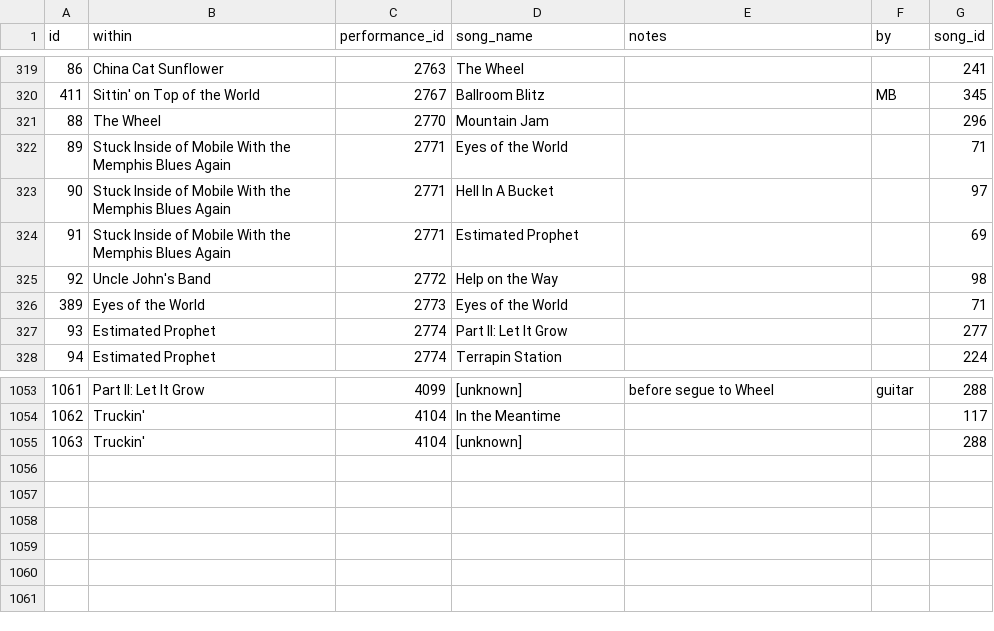
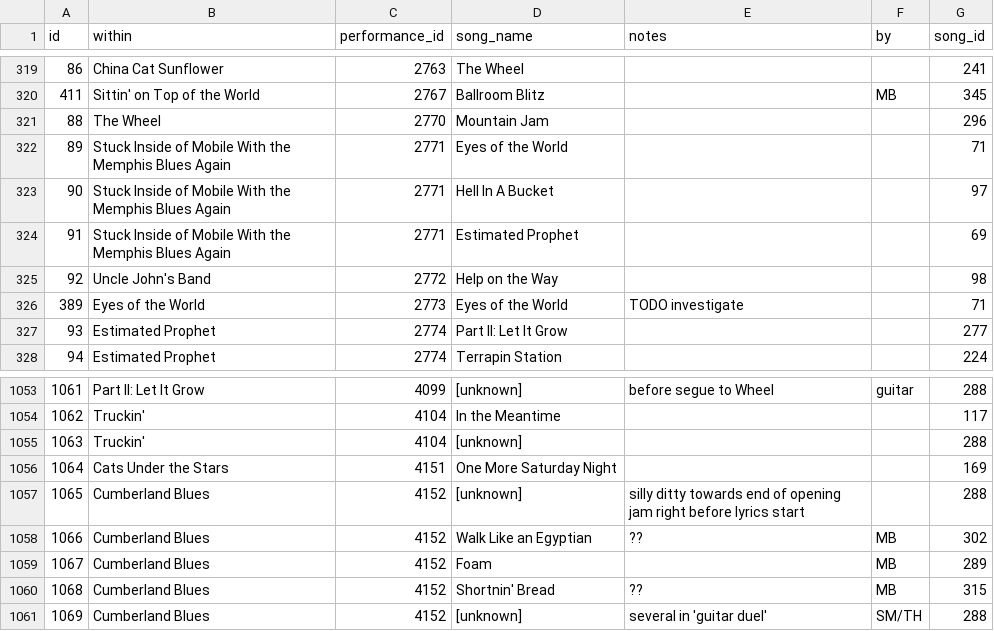
Before and after one commit to alxndr/almost-dead-net, a CSV file: src/data/csv/teases.csv, drawn as a sheet; only a part is shown, gaps mark what is left out.

Commit message:
data: Show 253 set 1

```diff
--- a/src/data/csv/teases.csv
+++ b/src/data/csv/teases.csv
@@ -325,3 +325,3 @@ id,within,performance_id,song_name,notes,by,song_id
 92,Uncle John's Band,2772,Help on the Way,,,98
-389,Eyes of the World,2773,Eyes of the World,,,71
+389,Eyes of the World,2773,Eyes of the World,TODO investigate,,71
 93,Estimated Prophet,2774,Part II: Let It Grow,,,277
@@ -1055 +1055,7 @@ id,within,performance_id,song_name,notes,by,song_id
 1063,Truckin',4104,[unknown],,,288
+1064,Cats Under the Stars,4151,One More Saturday Night,,,169
+1065,Cumberland Blues,4152,[unknown],silly ditty towards end of opening jam right before lyrics start,,288
+1066,Cumberland Blues,4152,Walk Like an Egyptian,??,MB,302
+1067,Cumberland Blues,4152,Foam,,MB,289
+1068,Cumberland Blues,4152,Shortnin' Bread,??,MB,315
+1069,Cumberland Blues,4152,[unknown],several in 'guitar duel',SM/TH,288
```
Also changed, not shown: src/data/csv/segues.csv, src/data/csv/sets.csv, 4 other files.
